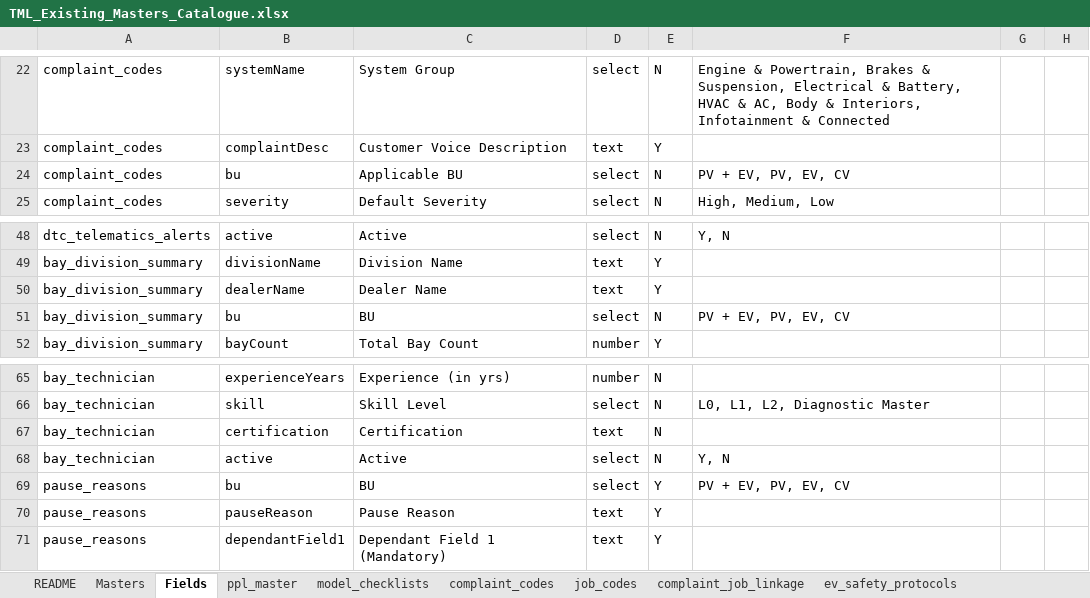
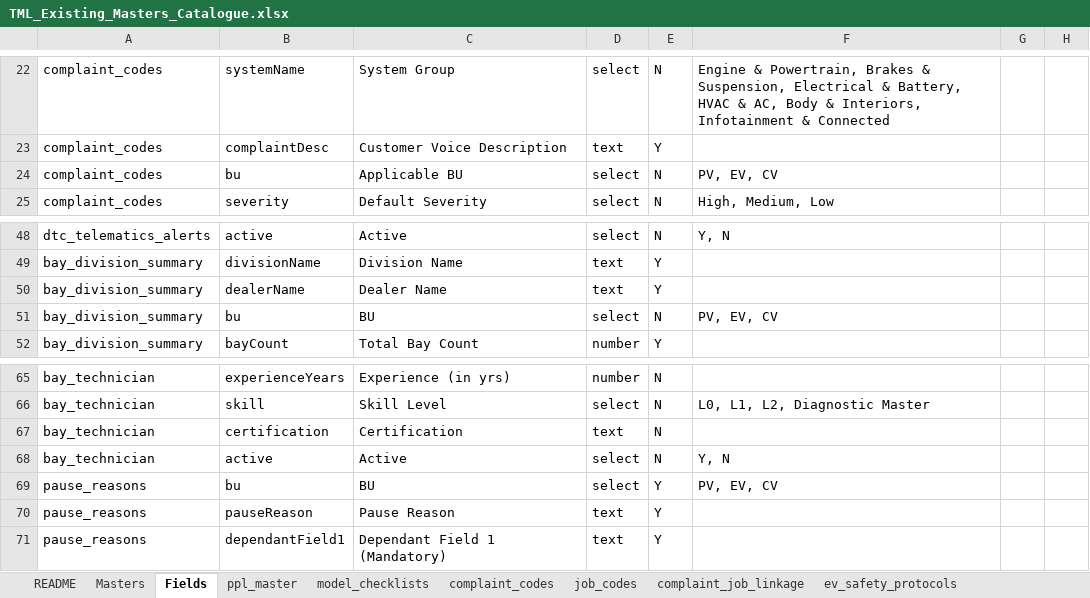
Before and after one commit to vineethhari-ctrl/TML-Journey-and-Admin, an Excel workbook: docs/templates/TML_Existing_Masters_Catalogue.xlsx, sheet Fields, drawn as a sheet; only a part is shown, gaps mark what is left out; values as stored, in another font and other column widths than the file's, no borders; the diff names each change by its address in the sheet, - before the commit and + after, or states it on an @@ line.

```diff
--- a/docs/templates/TML_Existing_Masters_Catalogue.xlsx (sheet Fields)
+++ b/docs/templates/TML_Existing_Masters_Catalogue.xlsx (sheet Fields)
-F24: PV + EV, PV, EV, CV
+F24: PV, EV, CV
-F51: PV + EV, PV, EV, CV
+F51: PV, EV, CV
-F69: PV + EV, PV, EV, CV
+F69: PV, EV, CV
```
Also changed, not shown: sheet pause_reasons, sheet common_lov, sheet complaint_codes, sheet bay_division_summary, docs/templates/TML_Smart_Excel_Template.xlsx, public/downloads/TML_Existing_Masters_Catalogue.xlsx, 7 other files.
